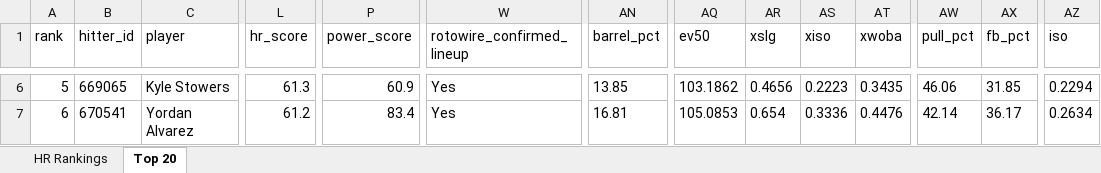
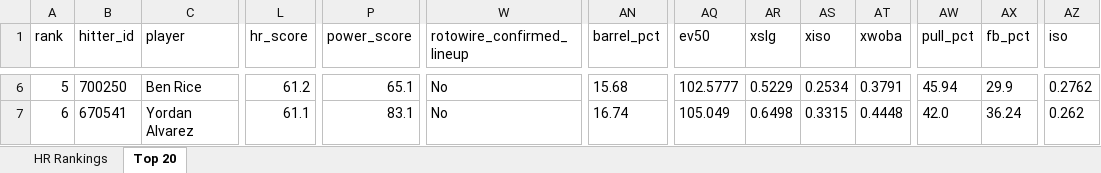
Before and after one commit to etbell28/hitter-tool, an Excel workbook: outputs/daily/hr_rankings_2026-08-09.xlsx, sheet Top 20, drawn as a sheet; only a part is shown, gaps mark what is left out; values as stored, in another font and other column widths than the file's, no borders; the diff covers the shown part only; the diff names each change by its address in the sheet, - before the commit and + after, or states it on an @@ line.

```diff
--- a/outputs/daily/hr_rankings_2026-08-09.xlsx (sheet Top 20)
+++ b/outputs/daily/hr_rankings_2026-08-09.xlsx (sheet Top 20)
-B6 (hitter_id): 669065
+B6 (hitter_id): 700250
-C6 (player): Kyle Stowers
+C6 (player): Ben Rice
-L6 (hr_score): 61.3
+L6 (hr_score): 61.2
-P6 (power_score): 60.9
+P6 (power_score): 65.1
-W6:W7 (rotowire_confirmed_lineup): Yes
+W6:W7 (rotowire_confirmed_lineup): No
-AN6 (barrel_pct): 13.85
+AN6 (barrel_pct): 15.68
-AQ6 (ev50): 103.1862
+AQ6 (ev50): 102.5777
-AR6 (xslg): 0.4656
+AR6 (xslg): 0.5229
-AS6 (xiso): 0.2223
+AS6 (xiso): 0.2534
-AT6 (xwoba): 0.3435
+AT6 (xwoba): 0.3791
-AW6 (pull_pct): 46.06
+AW6 (pull_pct): 45.94
-AX6 (fb_pct): 31.85
+AX6 (fb_pct): 29.9
-AZ6 (iso): 0.2294
+AZ6 (iso): 0.2762
-L7 (hr_score): 61.2
+L7 (hr_score): 61.1
-P7 (power_score): 83.4
+P7 (power_score): 83.1
-AN7 (barrel_pct): 16.81
+AN7 (barrel_pct): 16.74
-AQ7 (ev50): 105.0853
+AQ7 (ev50): 105.049
-AR7 (xslg): 0.654
+AR7 (xslg): 0.6498
-AS7 (xiso): 0.3336
+AS7 (xiso): 0.3315
-AT7 (xwoba): 0.4476
+AT7 (xwoba): 0.4448
-AW7 (pull_pct): 42.14
+AW7 (pull_pct): 42.0
-AX7 (fb_pct): 36.17
+AX7 (fb_pct): 36.24
-AZ7 (iso): 0.2634
+AZ7 (iso): 0.262
```
Also changed, not shown: 665 edited cells elsewhere in this sheet, sheet HR Rankings, 9 other files.
